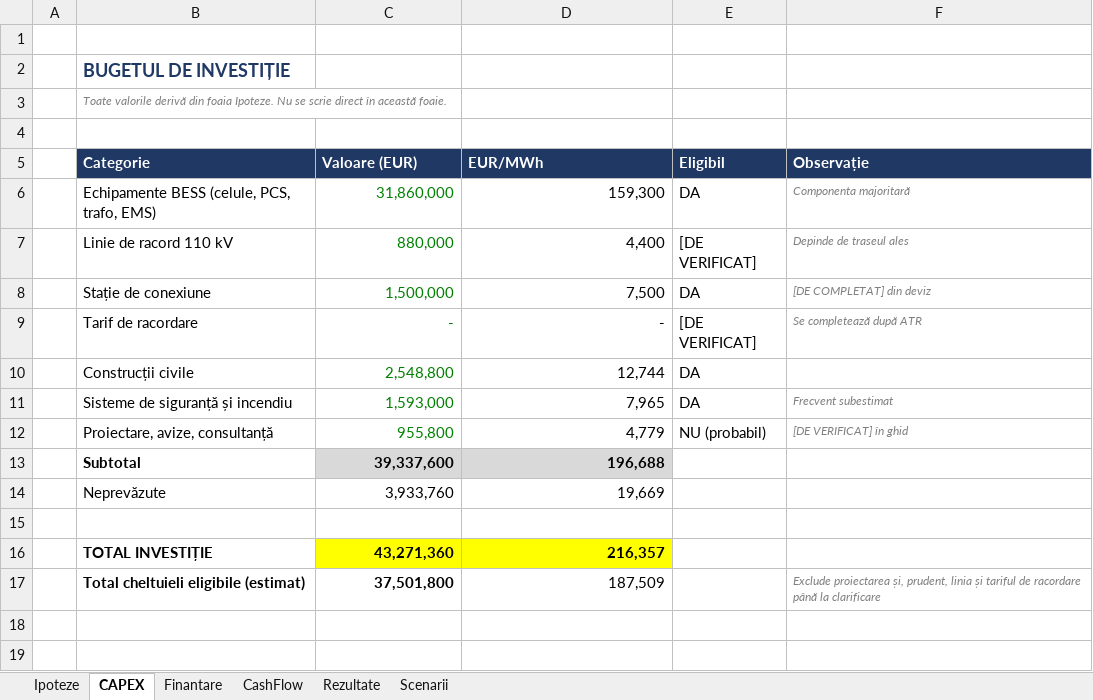
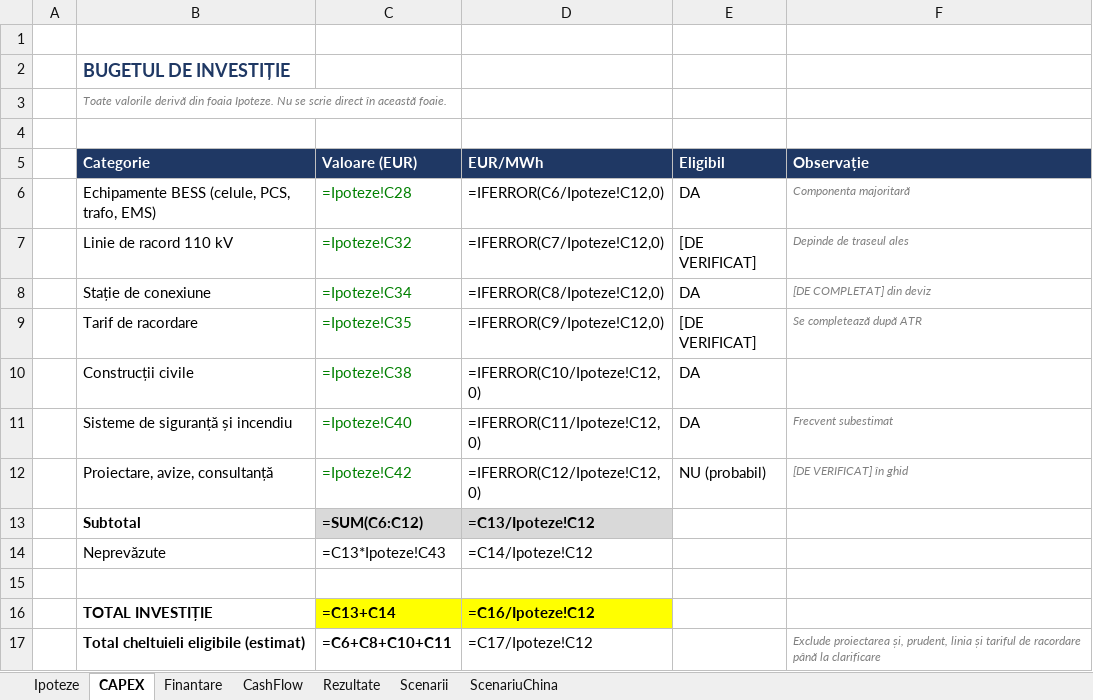
Before and after one commit to LucianNeacsu/Lucian-Neacsu, an Excel workbook: bess-feasibility-study/model/model_financiar.xlsx, sheet CAPEX, drawn as a sheet; values as stored, in another font and other column widths than the file's, no borders; formulas without a stored value are shown as written; the diff names each change by its address in the sheet, - before the commit and + after, or states it on an @@ line.

```diff
--- a/bess-feasibility-study/model/model_financiar.xlsx (sheet CAPEX)
+++ b/bess-feasibility-study/model/model_financiar.xlsx (sheet CAPEX)
+sheet tab: ScenariuChina
-C6 (Valoare (EUR)): 31,860,000
+C6 (Valoare (EUR)): =Ipoteze!C28
-D6 (EUR/MWh): 159,300
+D6 (EUR/MWh): =IFERROR(C6/Ipoteze!C12,0)
-C7 (Valoare (EUR)): 880,000
+C7 (Valoare (EUR)): =Ipoteze!C32
-D7 (EUR/MWh): 4,400
+D7 (EUR/MWh): =IFERROR(C7/Ipoteze!C12,0)
-C8 (Valoare (EUR)): 1,500,000
+C8 (Valoare (EUR)): =Ipoteze!C34
-D8 (EUR/MWh): 7,500
+D8 (EUR/MWh): =IFERROR(C8/Ipoteze!C12,0)
-C9 (Valoare (EUR)): -
+C9 (Valoare (EUR)): =Ipoteze!C35
-D9 (EUR/MWh): -
+D9 (EUR/MWh): =IFERROR(C9/Ipoteze!C12,0)
-C10 (Valoare (EUR)): 2,548,800
+C10 (Valoare (EUR)): =Ipoteze!C38
-D10 (EUR/MWh): 12,744
+D10 (EUR/MWh): =IFERROR(C10/Ipoteze!C12,0)
-C11 (Valoare (EUR)): 1,593,000
+C11 (Valoare (EUR)): =Ipoteze!C40
-D11 (EUR/MWh): 7,965
+D11 (EUR/MWh): =IFERROR(C11/Ipoteze!C12,0)
-C12 (Valoare (EUR)): 955,800
+C12 (Valoare (EUR)): =Ipoteze!C42
-D12 (EUR/MWh): 4,779
+D12 (EUR/MWh): =IFERROR(C12/Ipoteze!C12,0)
-C13 (Valoare (EUR)): 39,337,600
+C13 (Valoare (EUR)): =SUM(C6:C12)
-D13 (EUR/MWh): 196,688
+D13 (EUR/MWh): =C13/Ipoteze!C12
-C14 (Valoare (EUR)): 3,933,760
+C14 (Valoare (EUR)): =C13*Ipoteze!C43
-D14 (EUR/MWh): 19,669
+D14 (EUR/MWh): =C14/Ipoteze!C12
-C16 (Valoare (EUR)): 43,271,360
+C16 (Valoare (EUR)): =C13+C14
-D16 (EUR/MWh): 216,357
+D16 (EUR/MWh): =C16/Ipoteze!C12
-C17 (Valoare (EUR)): 37,501,800
+C17 (Valoare (EUR)): =C6+C8+C10+C11
-D17 (EUR/MWh): 187,509
+D17 (EUR/MWh): =C17/Ipoteze!C12
```
Also changed, not shown: sheet CashFlow, sheet Scenarii, sheet Rezultate, sheet Finantare, sheet Ipoteze, 2 other files.
